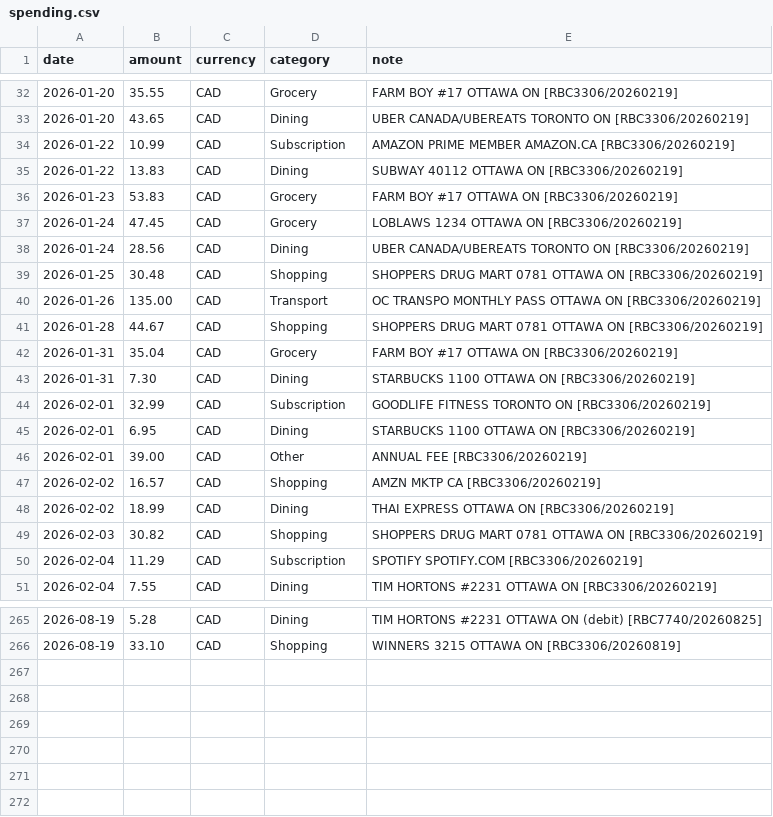
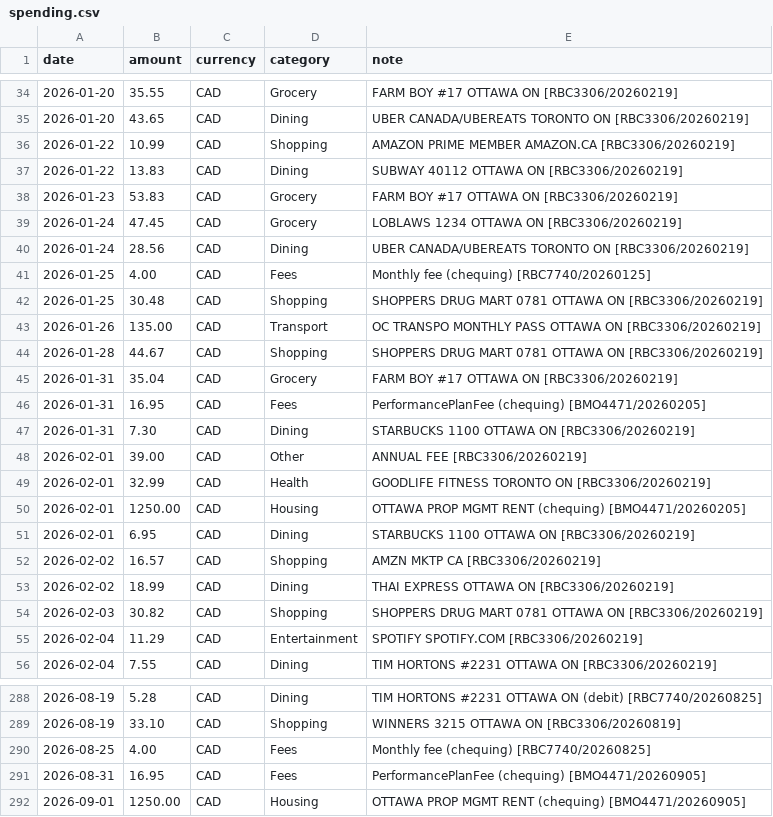
Before and after one commit to LydiaBlllue/jade-toad, a CSV file: findata/ledgers/spending.csv, drawn as a sheet; only a part is shown, gaps mark what is left out; the diff covers the shown part only.

```diff
--- a/findata/ledgers/spending.csv
+++ b/findata/ledgers/spending.csv
@@ -33,3 +35,3 @@ date,amount,currency,category,note
 2026-01-20,43.65,CAD,Dining,UBER CANADA/UBEREATS TORONTO ON [RBC3306/20260219]
-2026-01-22,10.99,CAD,Subscription,AMAZON PRIME MEMBER AMAZON.CA [RBC3306/20260219]
+2026-01-22,10.99,CAD,Shopping,AMAZON PRIME MEMBER AMAZON.CA [RBC3306/20260219]
 2026-01-22,13.83,CAD,Dining,SUBWAY 40112 OTTAWA ON [RBC3306/20260219]
@@ -38,2 +40,3 @@ date,amount,currency,category,note
 2026-01-24,28.56,CAD,Dining,UBER CANADA/UBEREATS TORONTO ON [RBC3306/20260219]
+2026-01-25,4.00,CAD,Fees,Monthly fee (chequing) [RBC7740/20260125]
 2026-01-25,30.48,CAD,Shopping,SHOPPERS DRUG MART 0781 OTTAWA ON [RBC3306/20260219]
@@ -42,6 +45,8 @@ date,amount,currency,category,note
 2026-01-31,35.04,CAD,Grocery,FARM BOY #17 OTTAWA ON [RBC3306/20260219]
+2026-01-31,16.95,CAD,Fees,PerformancePlanFee (chequing) [BMO4471/20260205]
 2026-01-31,7.30,CAD,Dining,STARBUCKS 1100 OTTAWA ON [RBC3306/20260219]
-2026-02-01,32.99,CAD,Subscription,GOODLIFE FITNESS TORONTO ON [RBC3306/20260219]
+2026-02-01,39.00,CAD,Other,ANNUAL FEE [RBC3306/20260219]
+2026-02-01,32.99,CAD,Health,GOODLIFE FITNESS TORONTO ON [RBC3306/20260219]
+2026-02-01,1250.00,CAD,Housing,OTTAWA PROP MGMT RENT (chequing) [BMO4471/20260205]
 2026-02-01,6.95,CAD,Dining,STARBUCKS 1100 OTTAWA ON [RBC3306/20260219]
-2026-02-01,39.00,CAD,Other,ANNUAL FEE [RBC3306/20260219]
 2026-02-02,16.57,CAD,Shopping,AMZN MKTP CA [RBC3306/20260219]
@@ -49,3 +54,3 @@ date,amount,currency,category,note
 2026-02-03,30.82,CAD,Shopping,SHOPPERS DRUG MART 0781 OTTAWA ON [RBC3306/20260219]
-2026-02-04,11.29,CAD,Subscription,SPOTIFY SPOTIFY.COM [RBC3306/20260219]
+2026-02-04,11.29,CAD,Entertainment,SPOTIFY SPOTIFY.COM [RBC3306/20260219]
 2026-02-04,7.55,CAD,Dining,TIM HORTONS #2231 OTTAWA ON [RBC3306/20260219]
@@ -266 +289,4 @@ date,amount,currency,category,note
 2026-08-19,33.10,CAD,Shopping,WINNERS 3215 OTTAWA ON [RBC3306/20260819]
+2026-08-25,4.00,CAD,Fees,Monthly fee (chequing) [RBC7740/20260825]
+2026-08-31,16.95,CAD,Fees,PerformancePlanFee (chequing) [BMO4471/20260905]
+2026-09-01,1250.00,CAD,Housing,OTTAWA PROP MGMT RENT (chequing) [BMO4471/20260905]
```
Also changed, not shown: 20 added rows, 5 moved rows and 45 edited cells elsewhere in this file, 40 other files.
